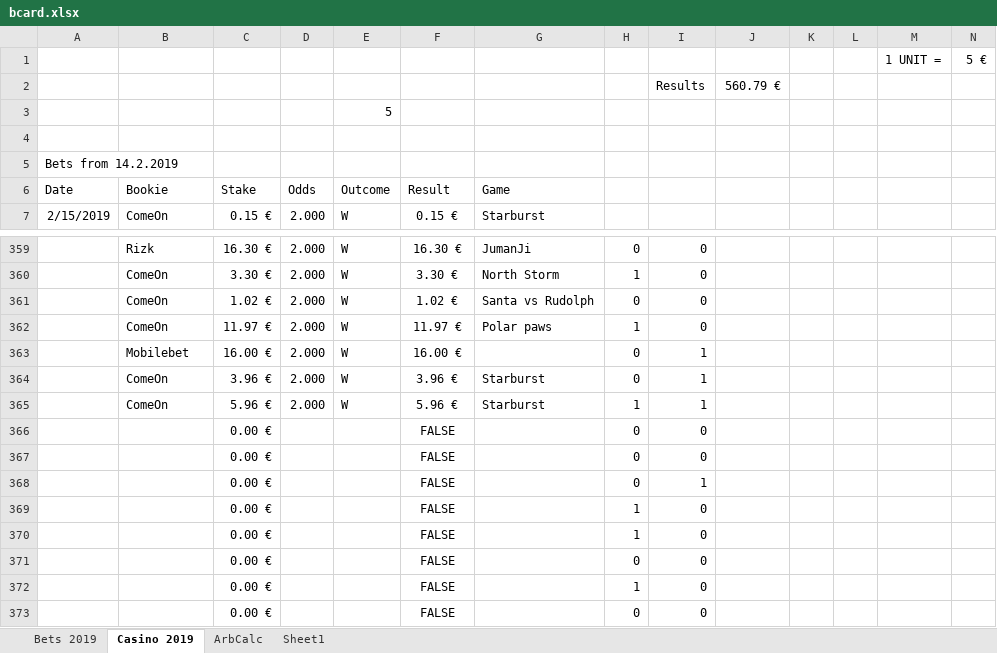
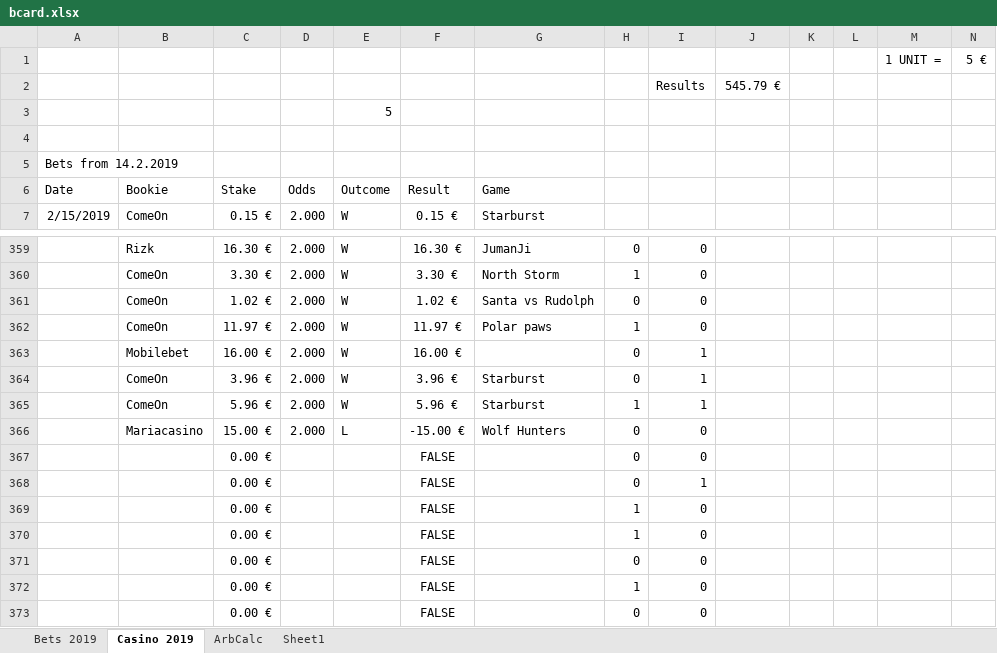
Before and after one commit to Dexcel93/betsit20, an Excel workbook: bcard.xlsx, sheet Casino 2019, drawn as a sheet; only a part is shown, gaps mark what is left out; values as stored, in another font and other column widths than the file's, no borders; removed rows and columns are numbered as before the commit, all else as after; rows hold the shown columns only; the diff names each change by its address in the sheet, - before the commit and + after, or states it on an @@ line.

```diff
--- a/bcard.xlsx (sheet Casino 2019)
+++ b/bcard.xlsx (sheet Casino 2019)
-J2: 560.79 €
+J2: 545.79 €
-row 366:  |  | 0.00 € |  |  | FALSE |  | 0 | 0
+row 366:  | Mariacasino | 15.00 € | 2.000 | L | -15.00 € | Wolf Hunters | 0 | 0
```
